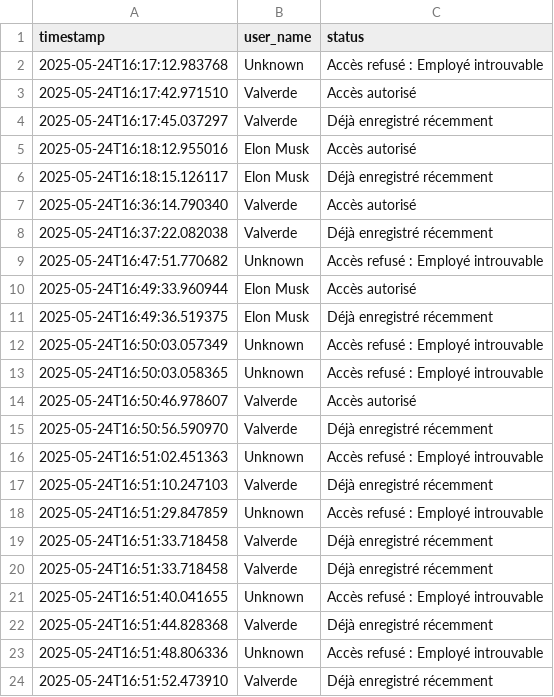
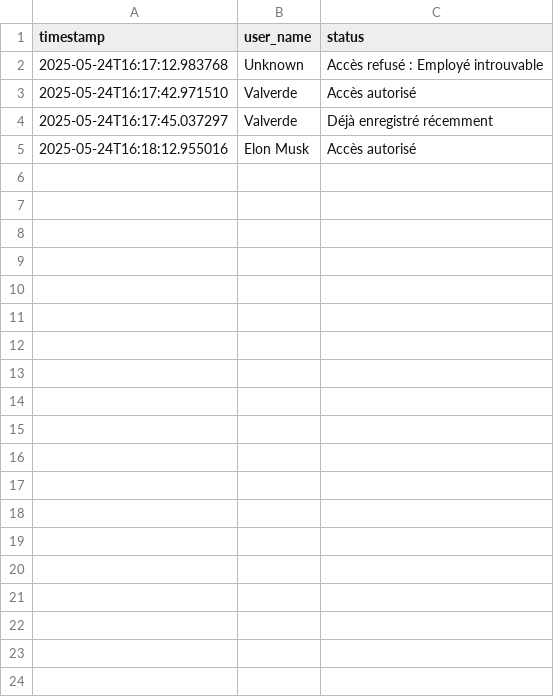
Before and after one commit to maryemEl20/Projet_SDR_IISE, a CSV file: projet_serveur/serveur/utils/logs.csv, drawn as a sheet; only a part is shown; the diff covers the shown part only; the diff names each change by its address in the sheet, - before the commit and + after, or states it on an @@ line.

```diff
--- a/projet_serveur/serveur/utils/logs.csv
+++ b/projet_serveur/serveur/utils/logs.csv
-row 6: 2025-05-24T16:18:15.126117 | Elon Musk | Déjà enregistré récemment
-row 7: 2025-05-24T16:36:14.790340 | Valverde | Accès autorisé
-row 8: 2025-05-24T16:37:22.082038 | Valverde | Déjà enregistré récemment
-row 9: 2025-05-24T16:47:51.770682 | Unknown | Accès refusé : Employé introuvable
-row 10: 2025-05-24T16:49:33.960944 | Elon Musk | Accès autorisé
-row 11: 2025-05-24T16:49:36.519375 | Elon Musk | Déjà enregistré récemment
-row 12: 2025-05-24T16:50:03.057349 | Unknown | Accès refusé : Employé introuvable
-row 13: 2025-05-24T16:50:03.058365 | Unknown | Accès refusé : Employé introuvable
-row 14: 2025-05-24T16:50:46.978607 | Valverde | Accès autorisé
-row 15: 2025-05-24T16:50:56.590970 | Valverde | Déjà enregistré récemment
-row 16: 2025-05-24T16:51:02.451363 | Unknown | Accès refusé : Employé introuvable
-row 17: 2025-05-24T16:51:10.247103 | Valverde | Déjà enregistré récemment
-row 18: 2025-05-24T16:51:29.847859 | Unknown | Accès refusé : Employé introuvable
-row 19: 2025-05-24T16:51:33.718458 | Valverde | Déjà enregistré récemment
-row 20: 2025-05-24T16:51:33.718458 | Valverde | Déjà enregistré récemment
-row 21: 2025-05-24T16:51:40.041655 | Unknown | Accès refusé : Employé introuvable
-row 22: 2025-05-24T16:51:44.828368 | Valverde | Déjà enregistré récemment
-row 23: 2025-05-24T16:51:48.806336 | Unknown | Accès refusé : Employé introuvable
-row 24: 2025-05-24T16:51:52.473910 | Valverde | Déjà enregistré récemment
```
Also changed, not shown: 24 removed rows elsewhere in this file, 1 other file.
